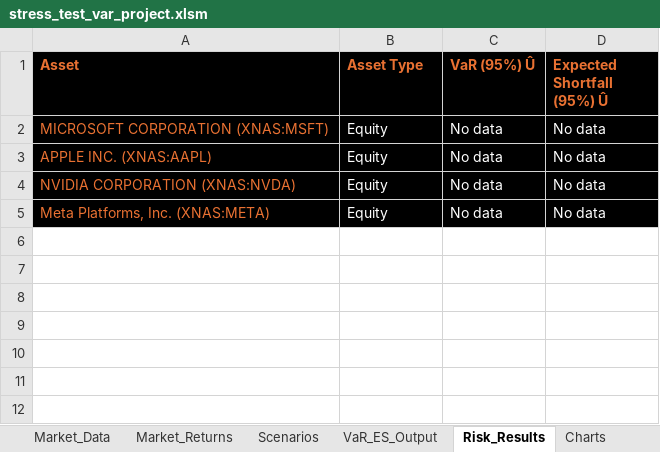
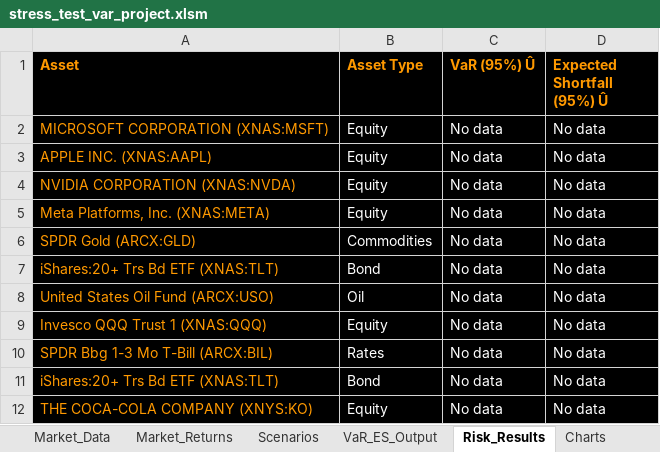
Before and after one commit to marwanferreira/portfolio-risk-simulator-vba, an Excel workbook: stress_test_var_project.xlsm, sheet Risk_Results, drawn as a sheet; values as stored, in another font and other column widths than the file's, no borders; the diff names each change by its address in the sheet, - before the commit and + after, or states it on an @@ line.

```diff
--- a/stress_test_var_project.xlsm (sheet Risk_Results)
+++ b/stress_test_var_project.xlsm (sheet Risk_Results)
-A1:D1 text colour: #E97132
+A1:D1 text colour: #FF9900
-A2:A5 text colour: #E97132
+A2:A5 text colour: #FF9900
+row 6: SPDR Gold (ARCX:GLD) | Commodities | No data | No data
+row 7: iShares:20+ Trs Bd ETF (XNAS:TLT) | Bond | No data | No data
+row 8: United States Oil Fund (ARCX:USO) | Oil | No data | No data
+row 9: Invesco QQQ Trust 1 (XNAS:QQQ) | Equity | No data | No data
+row 10: SPDR Bbg 1-3 Mo T-Bill (ARCX:BIL) | Rates | No data | No data
+row 11: iShares:20+ Trs Bd ETF (XNAS:TLT) | Bond | No data | No data
+row 12: THE COCA-COLA COMPANY (XNYS:KO) | Equity | No data | No data
```
Also changed, not shown: sheet Market_Returns, sheet DEV_LOG, sheet Market_Data, sheet VaR_ES_Output, sheet Portfolio, sheet Scenarios, charts or pictures.
